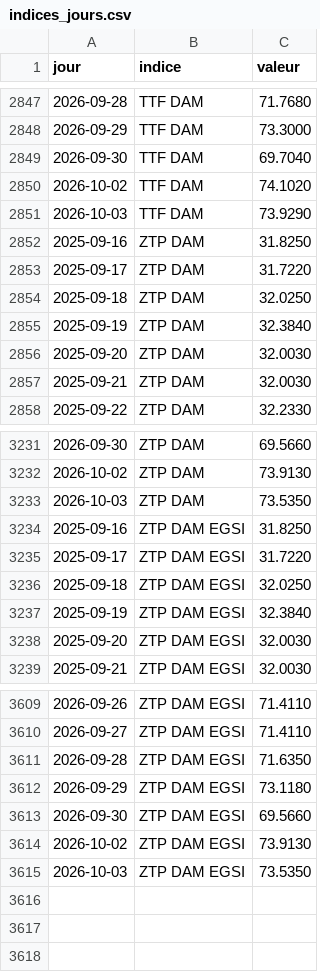
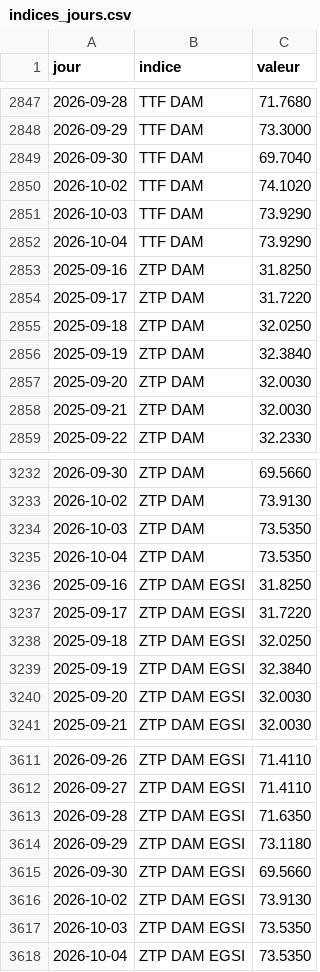
Before and after one commit to amcaw/energy-db, a CSV file: data/indices_jours.csv, drawn as a sheet; only a part is shown, gaps mark what is left out; the diff names each change by its address in the sheet, - before the commit and + after, or states it on an @@ line.

```diff
--- a/data/indices_jours.csv
+++ b/data/indices_jours.csv
+row 2852: 2026-10-04 | TTF DAM | 73.9290
+row 3235: 2026-10-04 | ZTP DAM | 73.5350
+row 3618: 2026-10-04 | ZTP DAM EGSI | 73.5350
```
Also changed, not shown: collecte/data/ttf_jours.csv, collecte/data/ztp_jours.csv, 12 other files.
